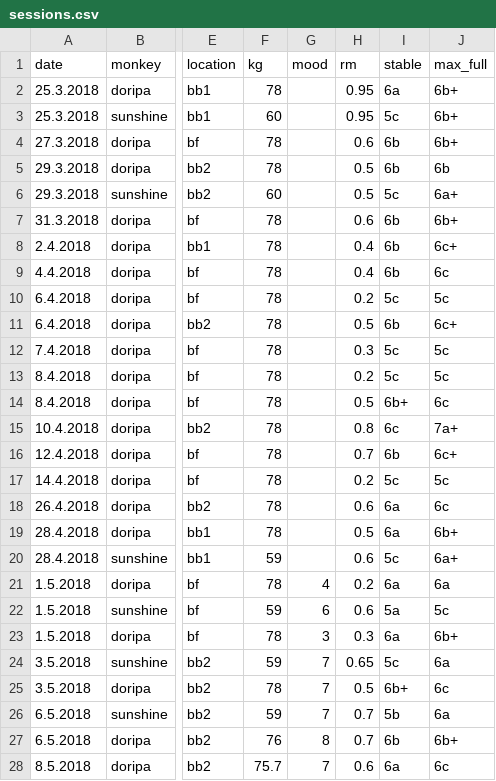
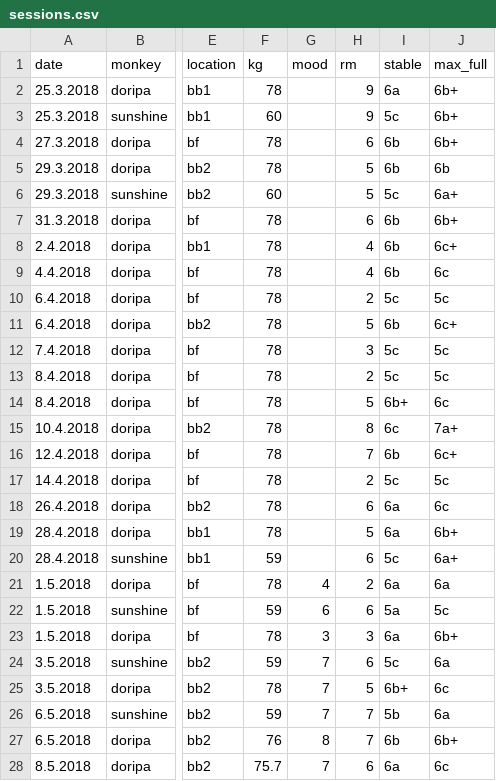
Before and after one commit to gardiac2002/monkies, a CSV file: sessions.csv, drawn as a sheet; only a part is shown, gaps mark what is left out; the diff covers the shown part only; the diff names each change by its address in the sheet, - before the commit and + after, or states it on an @@ line.

```diff
--- a/sessions.csv
+++ b/sessions.csv
-H2:H3 (rm): 0.95
+H2:H3 (rm): 9
-H4 (rm): 0.6
+H4 (rm): 6
-H5:H6 (rm): 0.5
+H5:H6 (rm): 5
-H7 (rm): 0.6
+H7 (rm): 6
-H8:H9 (rm): 0.4
+H8:H9 (rm): 4
-H10 (rm): 0.2
+H10 (rm): 2
-H11 (rm): 0.5
+H11 (rm): 5
-H12 (rm): 0.3
+H12 (rm): 3
-H13 (rm): 0.2
+H13 (rm): 2
-H14 (rm): 0.5
+H14 (rm): 5
-H15 (rm): 0.8
+H15 (rm): 8
-H16 (rm): 0.7
+H16 (rm): 7
-H17 (rm): 0.2
+H17 (rm): 2
-H18 (rm): 0.6
+H18 (rm): 6
-H19 (rm): 0.5
+H19 (rm): 5
-H20 (rm): 0.6
+H20 (rm): 6
-H21 (rm): 0.2
+H21 (rm): 2
-H22 (rm): 0.6
+H22 (rm): 6
-H23 (rm): 0.3
+H23 (rm): 3
-H24 (rm): 0.65
+H24 (rm): 6
-H25 (rm): 0.5
+H25 (rm): 5
-H26:H27 (rm): 0.7
+H26:H27 (rm): 7
-H28 (rm): 0.6
+H28 (rm): 6
```
Also changed, not shown: 4 edited cells elsewhere in this file, 1 other file.
